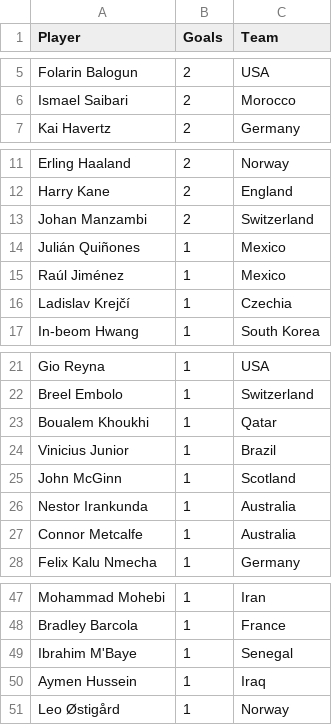
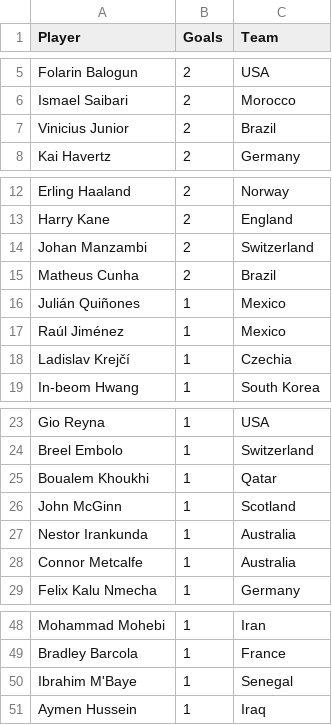
Before and after one commit to shedtaff-dotcom/shedbangers-website, a CSV file: sweepstake/data/topscorers.csv, drawn as a sheet; only a part is shown, gaps mark what is left out; removed rows and columns are numbered as before the commit, all else as after; the diff names each change by its address in the sheet, - before the commit and + after, or states it on an @@ line.

```diff
--- a/sweepstake/data/topscorers.csv
+++ b/sweepstake/data/topscorers.csv
+row 7: Vinicius Junior | 2 | Brazil
+row 15: Matheus Cunha | 2 | Brazil
-row 24: Vinicius Junior | 1 | Brazil
-row 51: Leo Østigård | 1 | Norway
```
Also changed, not shown: sweepstake/data/results.csv.
